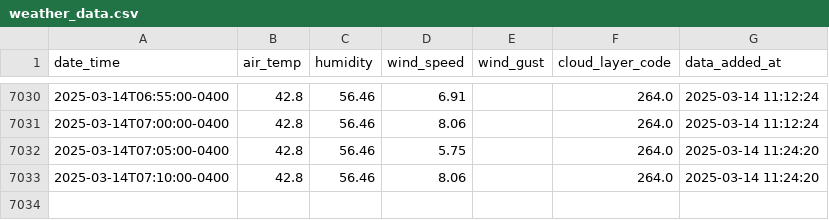
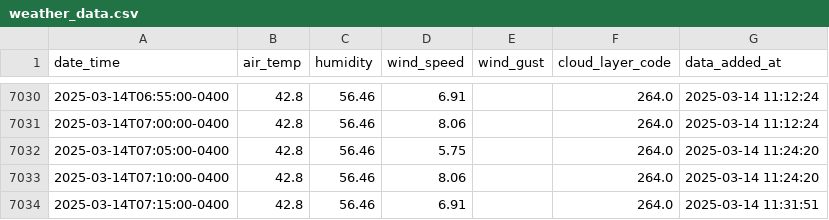
Before and after one commit to coopfos/KLGA, a CSV file: weather_data.csv, drawn as a sheet; only a part is shown, gaps mark what is left out.

Commit message:
Update weather data

```diff
--- a/weather_data.csv
+++ b/weather_data.csv
@@ -7033 +7033,2 @@ date_time,air_temp,humidity,wind_speed,wind_gust,cloud_layer_code,data_added_at
 2025-03-14T07:10:00-0400,42.8,56.46,8.06,,264.0,2025-03-14 11:24:20
+2025-03-14T07:15:00-0400,42.8,56.46,6.91,,264.0,2025-03-14 11:31:51
```
